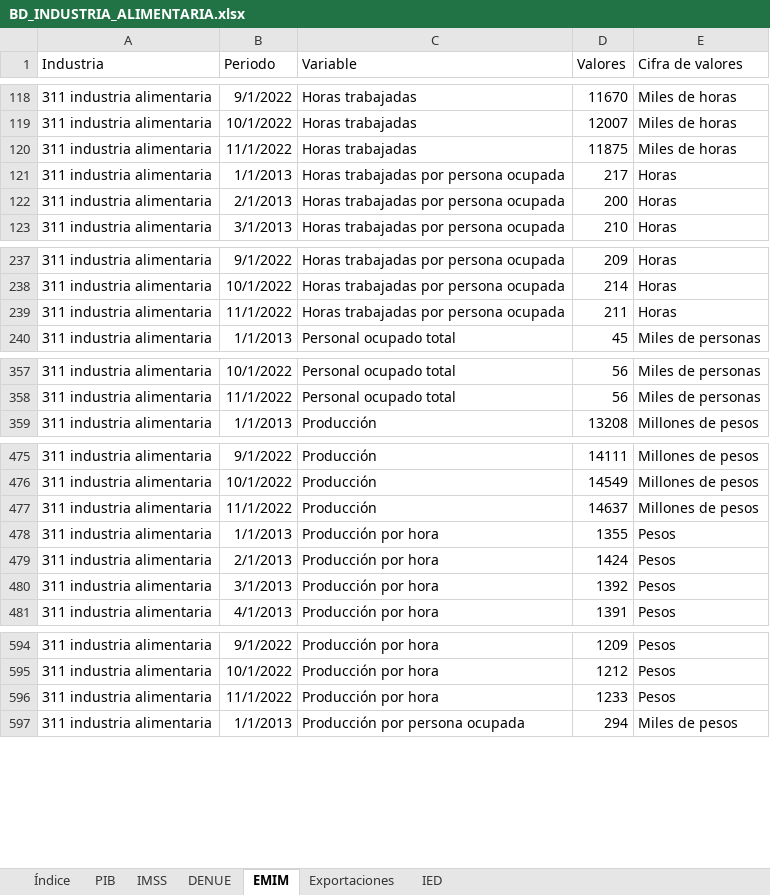
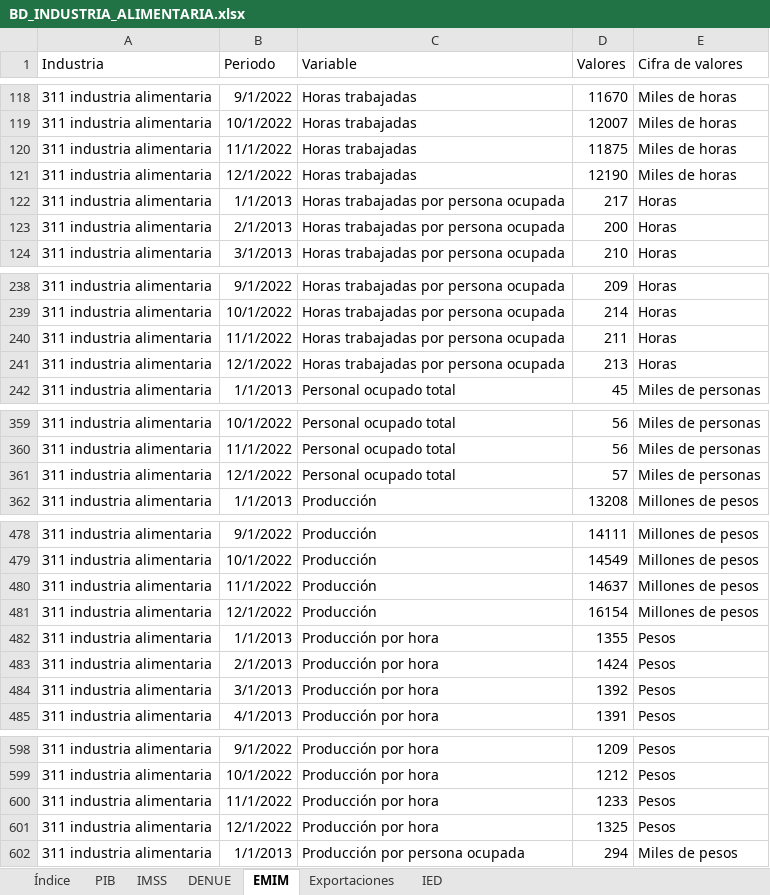
Before and after one commit to DIEEF/SEJ, an Excel workbook: sej_datos/BD_INDUSTRIA_ALIMENTARIA.xlsx, sheet EMIM, drawn as a sheet; only a part is shown, gaps mark what is left out; values as stored, in another font and other column widths than the file's, no borders; the diff covers the shown part only; the diff names each change by its address in the sheet, - before the commit and + after, or states it on an @@ line.

```diff
--- a/sej_datos/BD_INDUSTRIA_ALIMENTARIA.xlsx (sheet EMIM)
+++ b/sej_datos/BD_INDUSTRIA_ALIMENTARIA.xlsx (sheet EMIM)
+row 121: 311 industria alimentaria | 12/1/2022 | Horas trabajadas | 12190 | Miles de horas
+row 241: 311 industria alimentaria | 12/1/2022 | Horas trabajadas por persona ocupada | 213 | Horas
+row 361: 311 industria alimentaria | 12/1/2022 | Personal ocupado total | 57 | Miles de personas
+row 481: 311 industria alimentaria | 12/1/2022 | Producción | 16154 | Millones de pesos
+row 601: 311 industria alimentaria | 12/1/2022 | Producción por hora | 1325 | Pesos
```
Also changed, not shown: 3 added rows elsewhere in this sheet, sheet Índice, sej_datos/BD_INDUSTRIA_BEBIDASYTABACO.xlsx, sej_datos/BD_INDUSTRIA_ELECTRONICA.xlsx, 10 other files.
